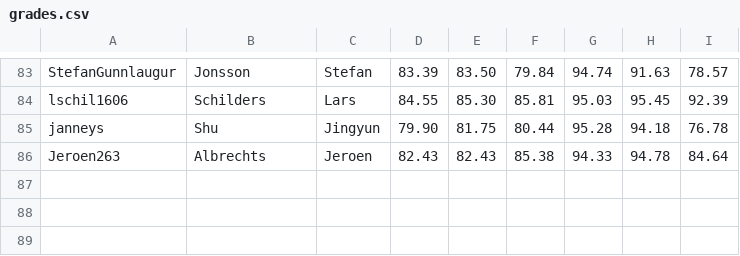
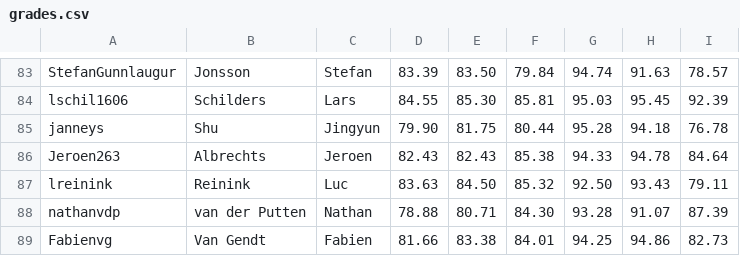
Before and after one commit to ML-course/engineer, a CSV file: grading-3/grades.csv, drawn as a sheet; only a part is shown, gaps mark what is left out.

```diff
--- a/grading-3/grades.csv
+++ b/grading-3/grades.csv
@@ -86 +86,4 @@ janneys,Shu, Jingyun,79.90,81.75,80.44,95.28,94.18,76.78
 Jeroen263,Albrechts, Jeroen,82.43,82.43,85.38,94.33,94.78,84.64
+lreinink,Reinink, Luc,83.63,84.50,85.32,92.50,93.43,79.11
+nathanvdp,van der Putten, Nathan,78.88,80.71,84.30,93.28,91.07,87.39
+Fabienvg,Van Gendt, Fabien,81.66,83.38,84.01,94.25,94.86,82.73
```
Also changed, not shown: 27 other files.
